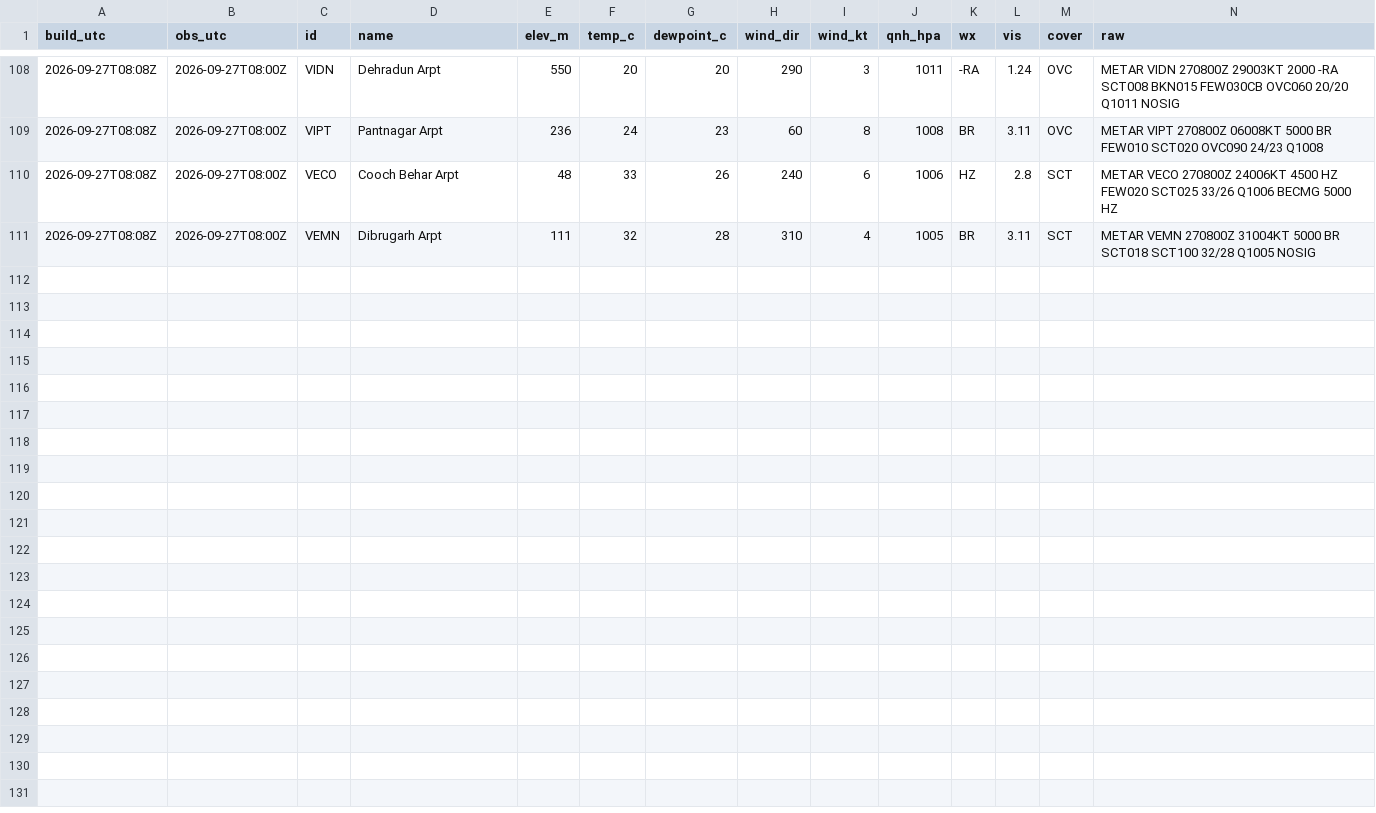
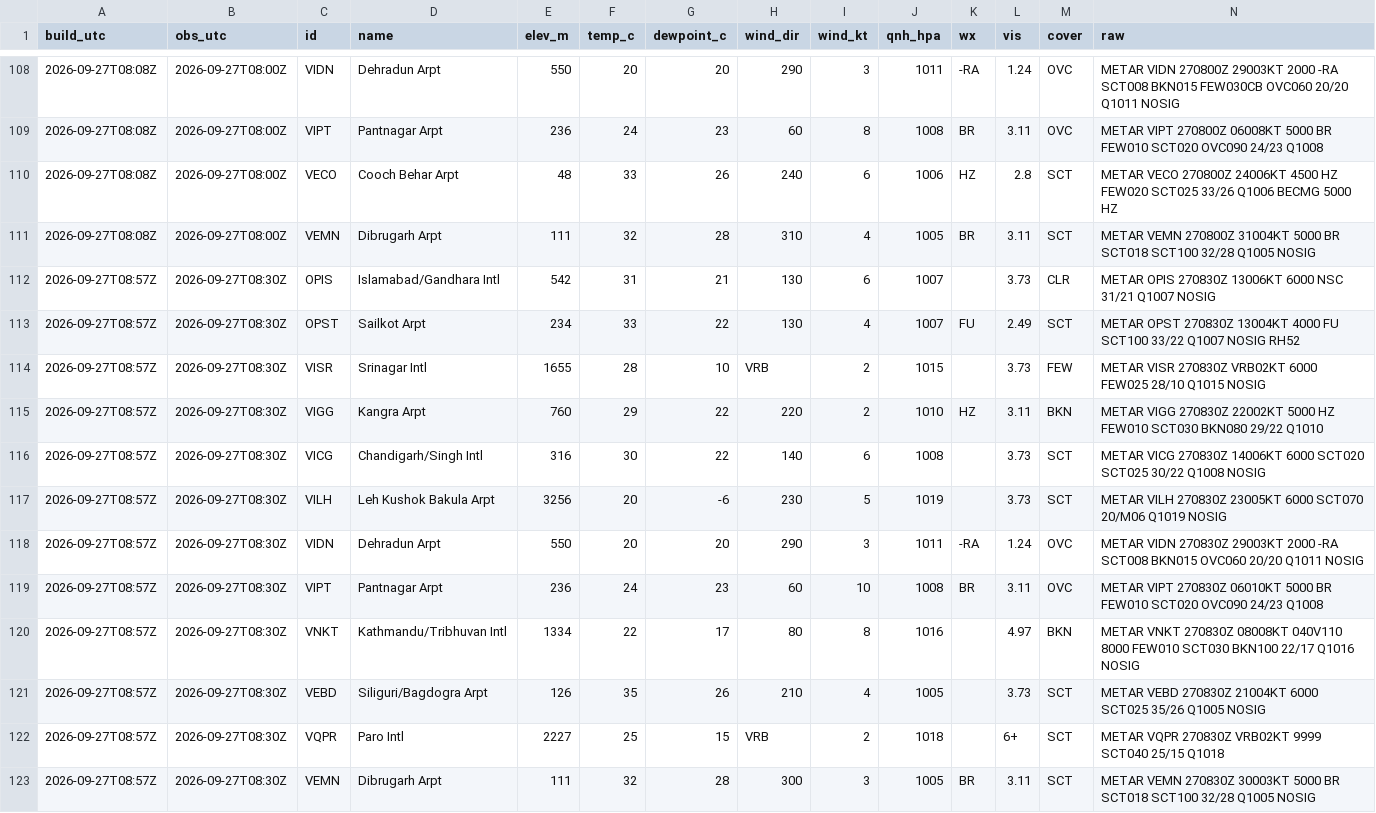
Before and after one commit to rahulbhargavain/himalaya-nowcast-atlas, a CSV file: stations.csv, drawn as a sheet; only a part is shown, gaps mark what is left out.

```diff
--- a/stations.csv
+++ b/stations.csv
@@ -111 +111,13 @@ build_utc,obs_utc,id,name,elev_m,temp_c,dewpoint_c,wind_dir,wind_kt,qnh_hpa,wx,v
 2026-09-27T08:08Z,2026-09-27T08:00Z,VEMN,Dibrugarh Arpt,111,32,28,310,4,1005,BR,3.11,SCT,METAR VEMN 270800Z 31004KT 5000 BR SCT018 SCT100 32/28 Q1005 NOSIG
+2026-09-27T08:57Z,2026-09-27T08:30Z,OPIS,Islamabad/Gandhara Intl,542,31,21,130,6,1007,,3.73,CLR,METAR OPIS 270830Z 13006KT 6000 NSC 31/21 Q1007 NOSIG
+2026-09-27T08:57Z,2026-09-27T08:30Z,OPST,Sailkot Arpt,234,33,22,130,4,1007,FU,2.49,SCT,METAR OPST 270830Z 13004KT 4000 FU SCT100 33/22 Q1007 NOSIG RH52
+2026-09-27T08:57Z,2026-09-27T08:30Z,VISR,Srinagar Intl,1655,28,10,VRB,2,1015,,3.73,FEW,METAR VISR 270830Z VRB02KT 6000 FEW025 28/10 Q1015 NOSIG
+2026-09-27T08:57Z,2026-09-27T08:30Z,VIGG,Kangra Arpt,760,29,22,220,2,1010,HZ,3.11,BKN,METAR VIGG 270830Z 22002KT 5000 HZ FEW010 SCT030 BKN080 29/22 Q1010
+2026-09-27T08:57Z,2026-09-27T08:30Z,VICG,Chandigarh/Singh Intl,316,30,22,140,6,1008,,3.73,SCT,METAR VICG 270830Z 14006KT 6000 SCT020 SCT025 30/22 Q1008 NOSIG
+2026-09-27T08:57Z,2026-09-27T08:30Z,VILH,Leh Kushok Bakula Arpt,3256,20,-6,230,5,1019,,3.73,SCT,METAR VILH 270830Z 23005KT 6000 SCT070 20/M06 Q1019 NOSIG
+2026-09-27T08:57Z,2026-09-27T08:30Z,VIDN,Dehradun Arpt,550,20,20,290,3,1011,-RA,1.24,OVC,METAR VIDN 270830Z 29003KT 2000 -RA SCT008 BKN015 OVC060 20/20 Q1011 NOSIG
+2026-09-27T08:57Z,2026-09-27T08:30Z,VIPT,Pantnagar Arpt,236,24,23,60,10,1008,BR,3.11,OVC,METAR VIPT 270830Z 06010KT 5000 BR FEW010 SCT020 OVC090 24/23 Q1008
+2026-09-27T08:57Z,2026-09-27T08:30Z,VNKT,Kathmandu/Tribhuvan Intl,1334,22,17,80,8,1016,,4.97,BKN,METAR VNKT 270830Z 08008KT 040V110 8000 FEW010 SCT030 BKN100 22/17 Q1016 NOSIG
+2026-09-27T08:57Z,2026-09-27T08:30Z,VEBD,Siliguri/Bagdogra Arpt,126,35,26,210,4,1005,,3.73,SCT,METAR VEBD 270830Z 21004KT 6000 SCT025 35/26 Q1005 NOSIG
+2026-09-27T08:57Z,2026-09-27T08:30Z,VQPR,Paro Intl,2227,25,15,VRB,2,1018,,6+,SCT,METAR VQPR 270830Z VRB02KT 9999 SCT040 25/15 Q1018
+2026-09-27T08:57Z,2026-09-27T08:30Z,VEMN,Dibrugarh Arpt,111,32,28,300,3,1005,BR,3.11,SCT,METAR VEMN 270830Z 30003KT 5000 BR SCT018 SCT100 32/28 Q1005 NOSIG
```
Also changed, not shown: builds.csv, gauges.csv, 9 other files.
